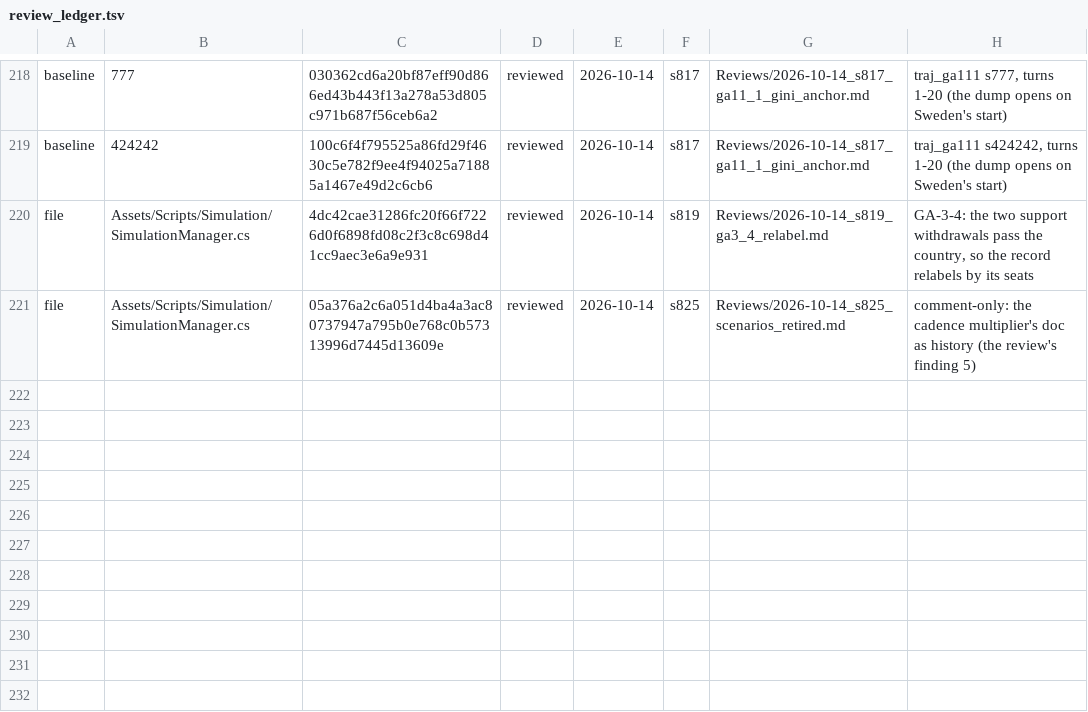
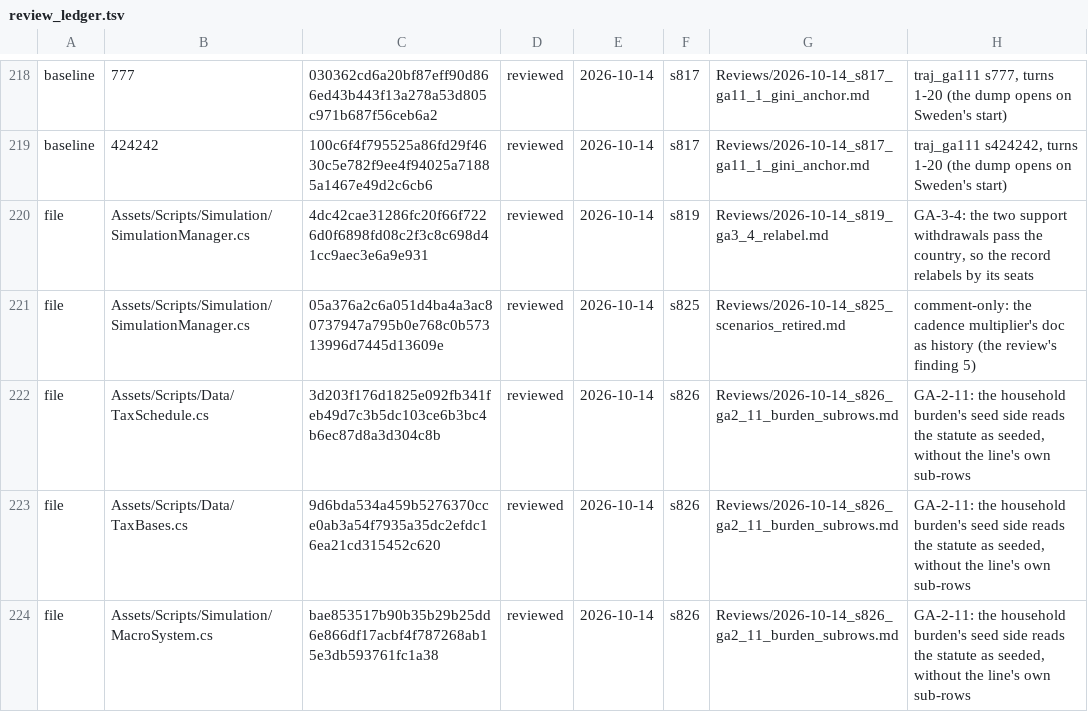
Before and after one commit to Bippen/PoliSim, a TSV file: Tools/review_ledger.tsv, drawn as a sheet; only a part is shown, gaps mark what is left out.

```diff
--- a/Tools/review_ledger.tsv
+++ b/Tools/review_ledger.tsv
@@ -221 +221,4 @@ file	Assets/Scripts/Simulation/SimulationManager.cs	4dc42cae31286fc20f66f7226d0f
 file	Assets/Scripts/Simulation/SimulationManager.cs	05a376a2c6a051d4ba4a3ac80737947a795b0e768c0b57313996d7445d13609e	reviewed	2026-10-14	s825	Reviews/2026-10-14_s825_scenarios_retired.md	comment-only: the cadence multiplier's doc as history (the review's finding 5)
+file	Assets/Scripts/Data/TaxSchedule.cs	3d203f176d1825e092fb341feb49d7c3b5dc103ce6b3bc4b6ec87d8a3d304c8b	reviewed	2026-10-14	s826	Reviews/2026-10-14_s826_ga2_11_burden_subrows.md	GA-2-11: the household burden's seed side reads the statute as seeded, without the line's own sub-rows
+file	Assets/Scripts/Data/TaxBases.cs	9d6bda534a459b5276370cce0ab3a54f7935a35dc2efdc16ea21cd315452c620	reviewed	2026-10-14	s826	Reviews/2026-10-14_s826_ga2_11_burden_subrows.md	GA-2-11: the household burden's seed side reads the statute as seeded, without the line's own sub-rows
+file	Assets/Scripts/Simulation/MacroSystem.cs	bae853517b90b35b29b25dd6e866df17acbf4f787268ab15e3db593761fc1a38	reviewed	2026-10-14	s826	Reviews/2026-10-14_s826_ga2_11_burden_subrows.md	GA-2-11: the household burden's seed side reads the statute as seeded, without the line's own sub-rows
```
Also changed, not shown: Tools/unity_hangs.tsv, 15 other files.
